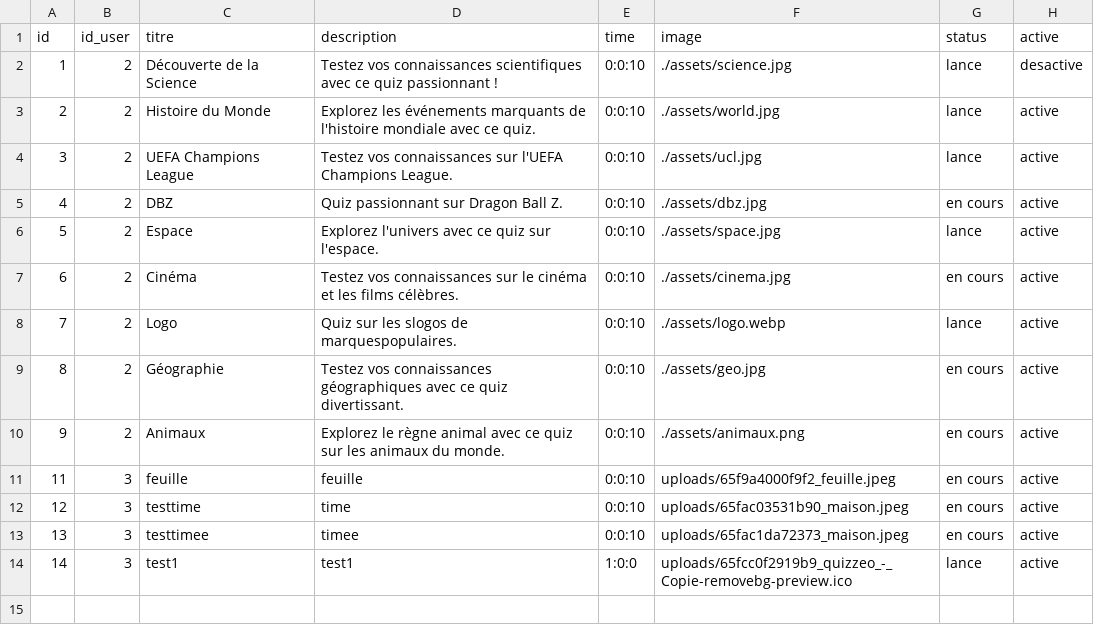
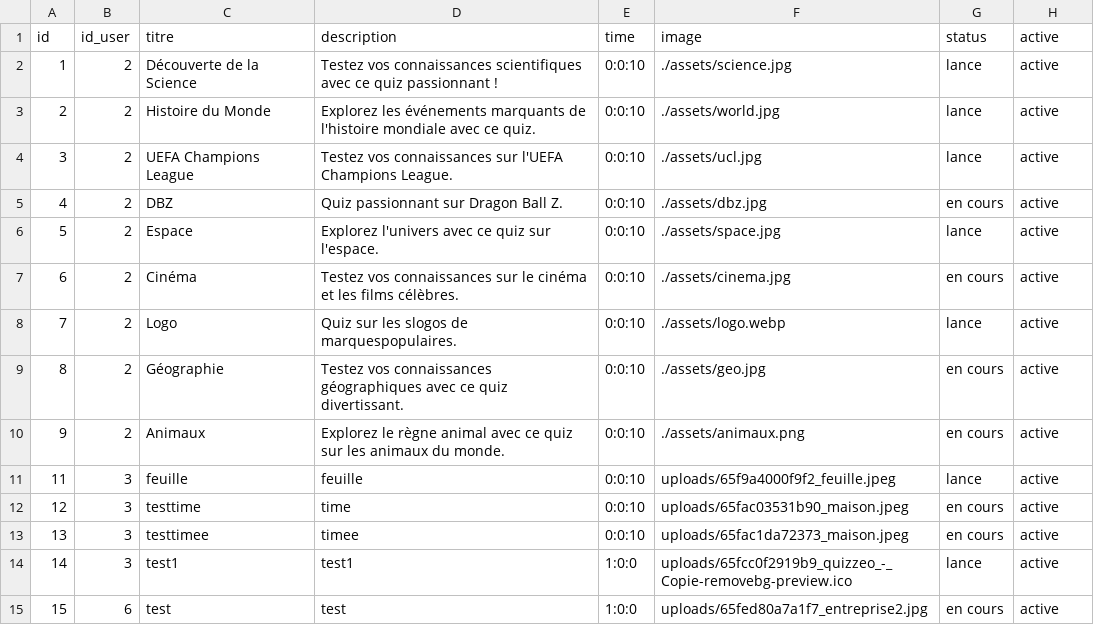
Before and after one commit to redt974/Projet-Quizzeo, a CSV file: user_quiz.csv, drawn as a sheet.

```diff
--- a/user_quiz.csv
+++ b/user_quiz.csv
@@ -1,3 +1,3 @@
 id,id_user,titre,description,time,image,status,active
-1,2,"Découverte de la Science","Testez vos connaissances scientifiques avec ce quiz passionnant !",0:0:10,./assets/science.jpg,lance,desactive
+1,2,"Découverte de la Science","Testez vos connaissances scientifiques avec ce quiz passionnant !",0:0:10,./assets/science.jpg,lance,active
 2,2,"Histoire du Monde","Explorez les événements marquants de l'histoire mondiale avec ce quiz.",0:0:10,./assets/world.jpg,lance,active
@@ -10,3 +10,3 @@ id,id_user,titre,description,time,image,status,active
 9,2,Animaux,"Explorez le règne animal avec ce quiz sur les animaux du monde.",0:0:10,./assets/animaux.png,"en cours",active
-11,3,feuille,feuille,0:0:10,uploads/65f9a4000f9f2_feuille.jpeg,"en cours",active
+11,3,feuille,feuille,0:0:10,uploads/65f9a4000f9f2_feuille.jpeg,lance,active
 12,3,testtime,time,0:0:10,uploads/65fac03531b90_maison.jpeg,"en cours",active
@@ -14 +14,2 @@ id,id_user,titre,description,time,image,status,active
 14,3,test1,test1,1:0:0,uploads/65fcc0f2919b9_quizzeo_-_Copie-removebg-preview.ico,lance,active
+15,6,test,test,1:0:0,uploads/65fed80a7a1f7_entreprise2.jpg,"en cours",active
```
Also changed, not shown: user_quiz_answer.csv, user_quiz_question.csv, 3 other files.
